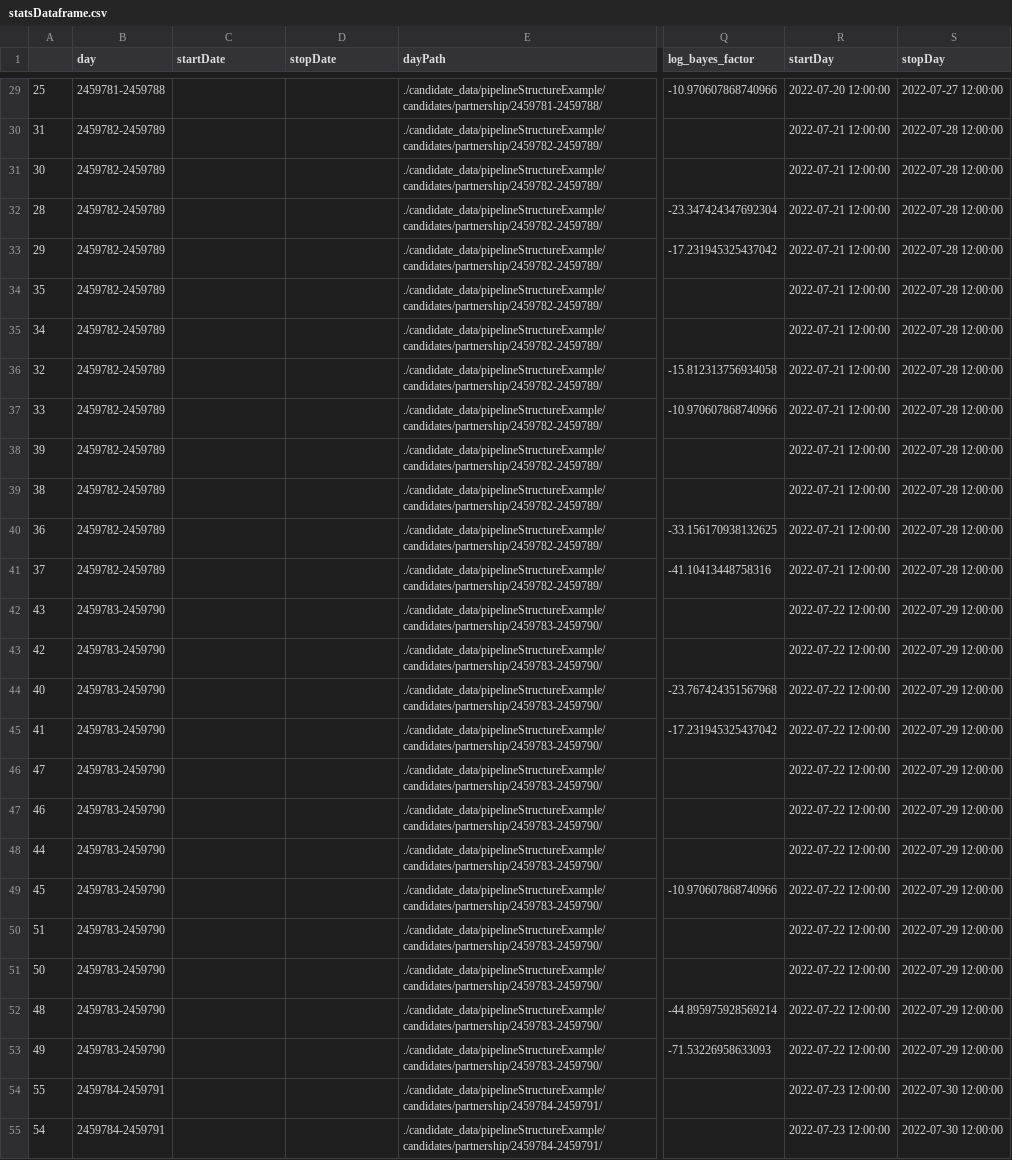
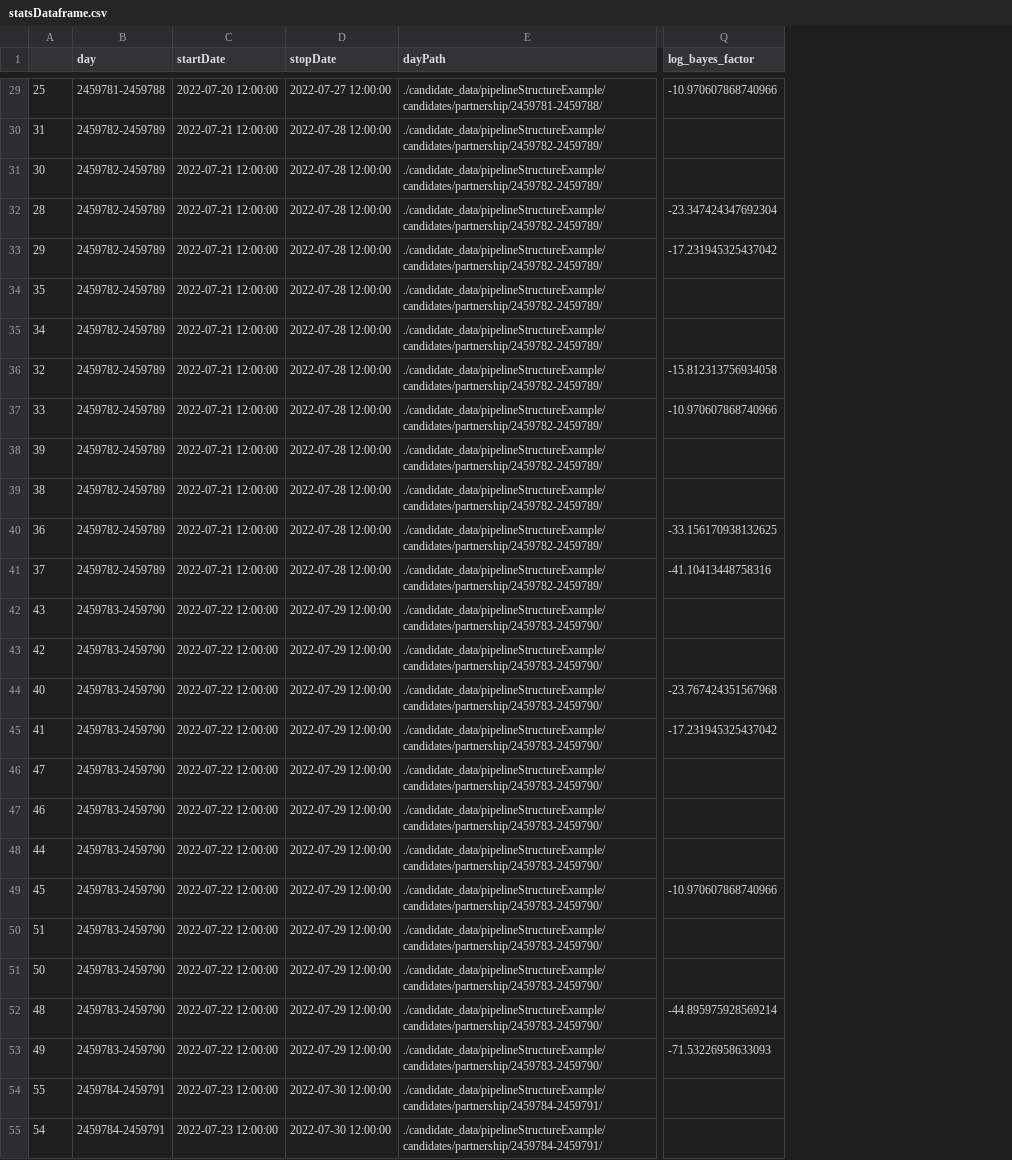
Before and after one commit to tylerbarna/nmma_fitter, a CSV file: dateTimeCheck/statsDataframe.csv, drawn as a sheet; only a part is shown, gaps mark what is left out; the diff covers the shown part only; the diff names each change by its address in the sheet, - before the commit and + after, or states it on an @@ line.

Commit message:
added date columns in csv read-in in stats.py
previous commits were assigning the date columns erroneously to 'startDay' and 'stopDay' instead of the intended 'startDate' and 'stopDate'. Also corrected a printout in get_json function to better relate that a json file was not found/doesn't exist for a given candidate/model pair.

```diff
--- a/dateTimeCheck/statsDataframe.csv
+++ b/dateTimeCheck/statsDataframe.csv
-column R (startDay), rows 29-55: 2022-07-20 12:00:00 | 2022-07-21 12:00:00 | 2022-07-21 12:00:00 | 2022-07-21 12:00:00 | 2022-07-21 12:00:00 | 2022-07-21 12:00:00 | 2022-07-21 12:00:00 | 2022-07-21 12:00:00 | 2022-07-21 12:00:00 | 2022-07-21 12:00:00 | 2022-07-21 12:00:00 | 2022-07-21 12:00:00 | 2022-07-21 12:00:00 | 2022-07-22 12:00:00 | 2022-07-22 12:00:00 | 2022-07-22 12:00:00 | 2022-07-22 12:00:00 | 2022-07-22 12:00:00 | 2022-07-22 12:00:00 | 2022-07-22 12:00:00 | 2022-07-22 12:00:00 | 2022-07-22 12:00:00 | 2022-07-22 12:00:00 | 2022-07-22 12:00:00 | 2022-07-22 12:00:00 | 2022-07-23 12:00:00 | 2022-07-23 12:00:00
-column S (stopDay), rows 29-55: 2022-07-27 12:00:00 | 2022-07-28 12:00:00 | 2022-07-28 12:00:00 | 2022-07-28 12:00:00 | 2022-07-28 12:00:00 | 2022-07-28 12:00:00 | 2022-07-28 12:00:00 | 2022-07-28 12:00:00 | 2022-07-28 12:00:00 | 2022-07-28 12:00:00 | 2022-07-28 12:00:00 | 2022-07-28 12:00:00 | 2022-07-28 12:00:00 | 2022-07-29 12:00:00 | 2022-07-29 12:00:00 | 2022-07-29 12:00:00 | 2022-07-29 12:00:00 | 2022-07-29 12:00:00 | 2022-07-29 12:00:00 | 2022-07-29 12:00:00 | 2022-07-29 12:00:00 | 2022-07-29 12:00:00 | 2022-07-29 12:00:00 | 2022-07-29 12:00:00 | 2022-07-29 12:00:00 | 2022-07-30 12:00:00 | 2022-07-30 12:00:00
-C29 (startDate): (empty)
+C29 (startDate): 2022-07-20 12:00:00
-D29 (stopDate): (empty)
+D29 (stopDate): 2022-07-27 12:00:00
-C30:C41 (startDate): (empty)
+C30:C41 (startDate): 2022-07-21 12:00:00
-D30:D41 (stopDate): (empty)
+D30:D41 (stopDate): 2022-07-28 12:00:00
-C42:C53 (startDate): (empty)
+C42:C53 (startDate): 2022-07-22 12:00:00
-D42:D53 (stopDate): (empty)
+D42:D53 (stopDate): 2022-07-29 12:00:00
-C54:C55 (startDate): (empty)
+C54:C55 (startDate): 2022-07-23 12:00:00
-D54:D55 (stopDate): (empty)
+D54:D55 (stopDate): 2022-07-30 12:00:00
```
Also changed, not shown: 82 edited cells elsewhere in this file, 1 other file.
